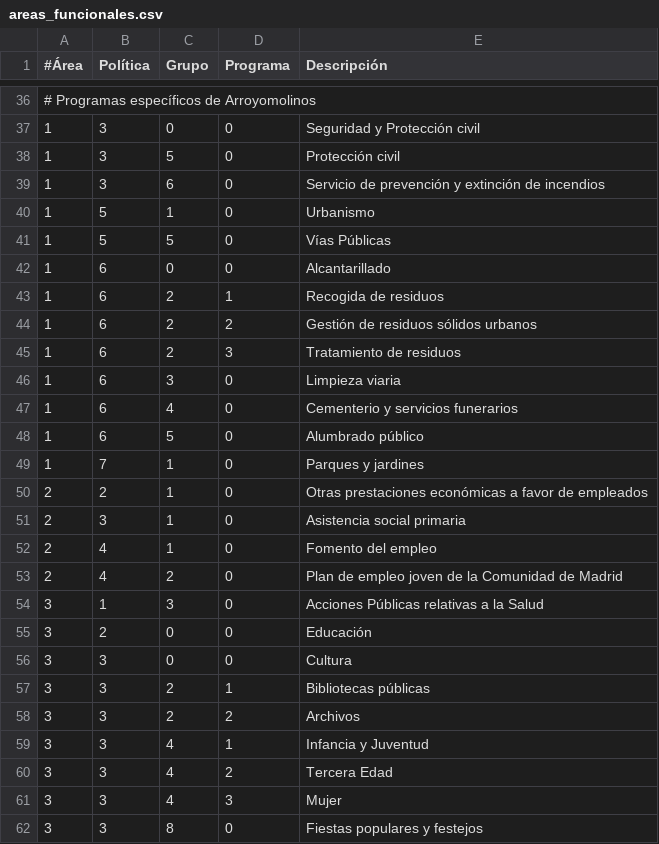
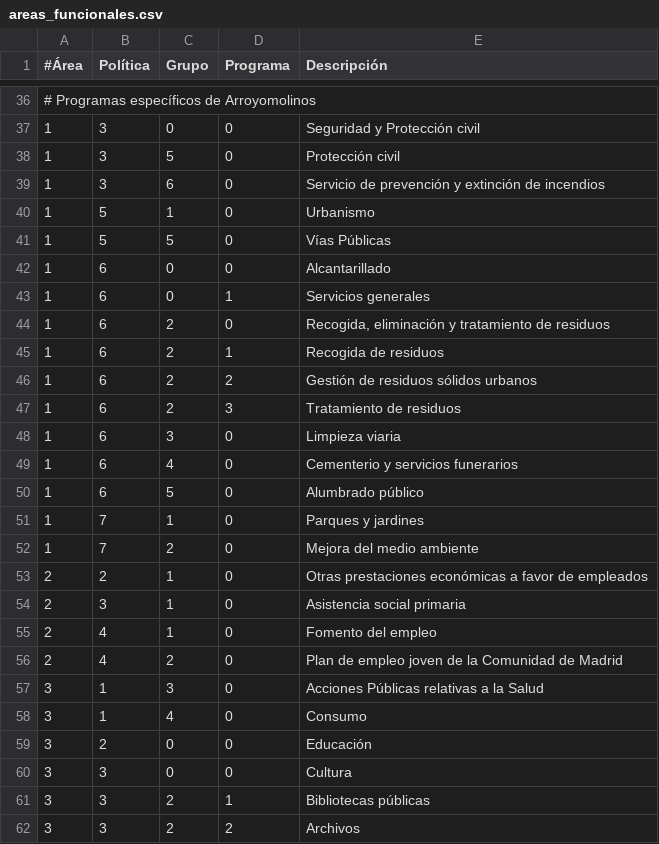
Before and after one commit to civio/presupuesto-arroyomolinos, a CSV file: data/es/areas_funcionales.csv, drawn as a sheet; only a part is shown, gaps mark what is left out; the shorter side is filled out with more unchanged rows; the diff names each change by its address in the sheet, - before the commit and + after, or states it on an @@ line.

Commit message:
Add 2013 and 2014 data civio/presupuesto-management#257

```diff
--- a/data/es/areas_funcionales.csv
+++ b/data/es/areas_funcionales.csv
+row 43: 1 | 6 | 0 | 1 | Servicios generales
+row 44: 1 | 6 | 2 | 0 | Recogida, eliminación y tratamiento de residuos
+row 52: 1 | 7 | 2 | 0 | Mejora del medio ambiente
+row 58: 3 | 1 | 4 | 0 | Consumo
```
Also changed, not shown: data/es/clasificacion_economica.csv, 5 other files.
